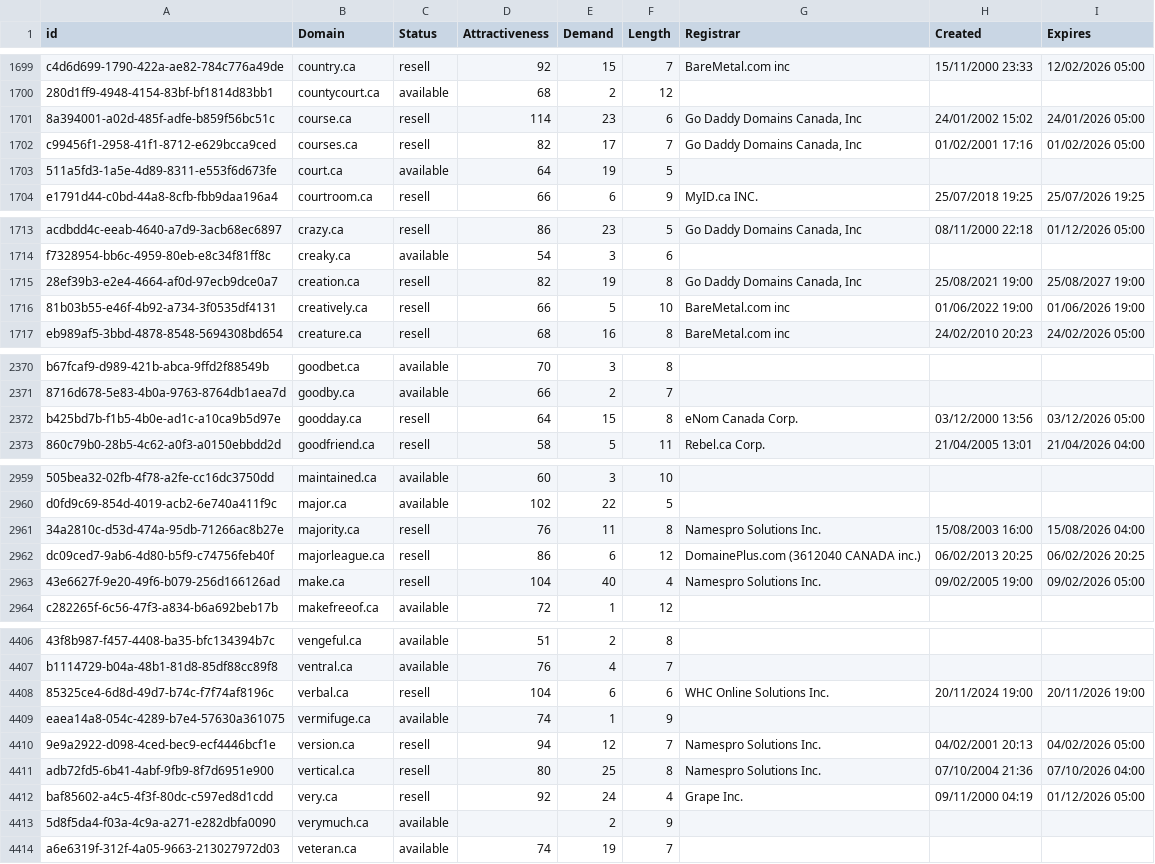
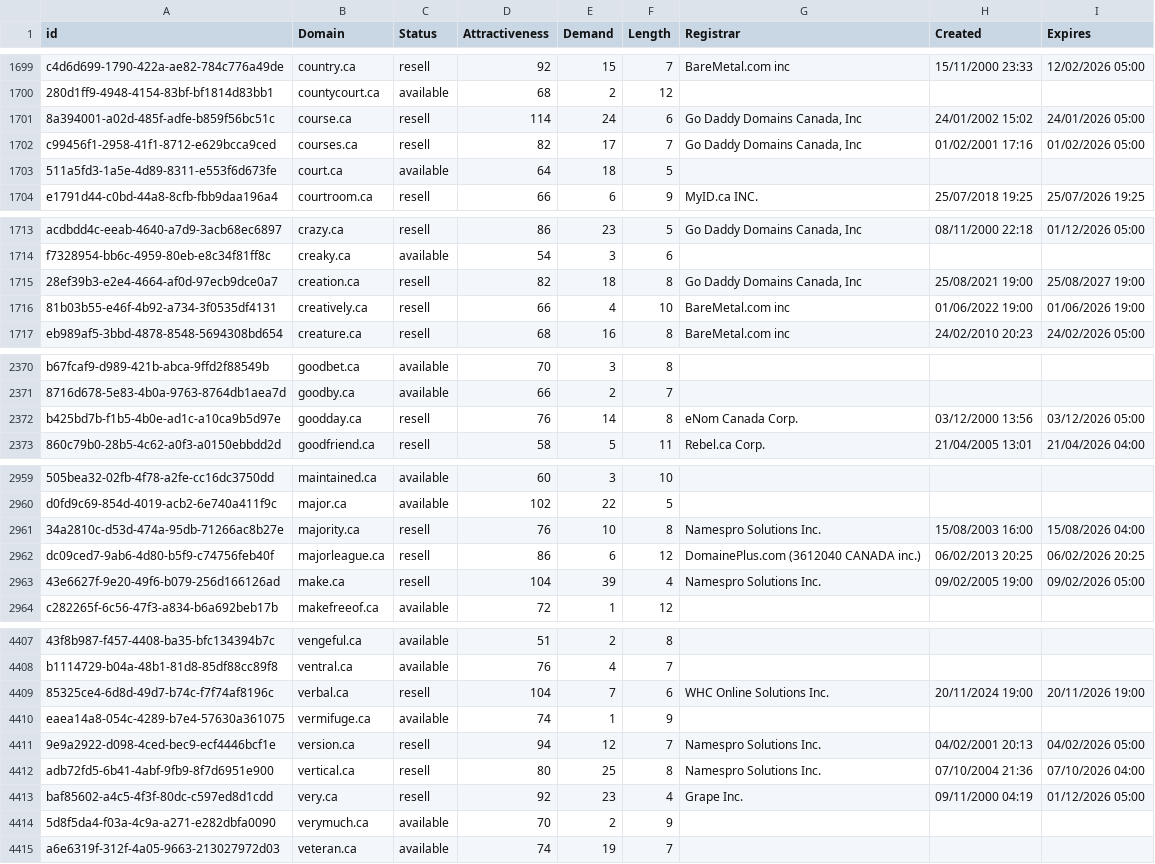
Before and after one commit to UniqueDomains/ca-oneword-domains, a CSV file: ca.csv, drawn as a sheet; only a part is shown, gaps mark what is left out; addresses are those after the commit; the diff covers the shown part only; the diff names each change by its address in the sheet, - before the commit and + after, or states it on an @@ line.

```diff
--- a/ca.csv
+++ b/ca.csv
-E1701 (Demand): 23
+E1701 (Demand): 24
-E1703 (Demand): 19
+E1703 (Demand): 18
-E1715 (Demand): 19
+E1715 (Demand): 18
-E1716 (Demand): 5
+E1716 (Demand): 4
-D2372 (Attractiveness): 64
+D2372 (Attractiveness): 76
-E2372 (Demand): 15
+E2372 (Demand): 14
-E2961 (Demand): 11
+E2961 (Demand): 10
-E2963 (Demand): 40
+E2963 (Demand): 39
-E4409 (Demand): 6
+E4409 (Demand): 7
-E4413 (Demand): 24
+E4413 (Demand): 23
-D4414 (Attractiveness): (empty)
+D4414 (Attractiveness): 70
```
Also changed, not shown: 2 added rows, 1 removed row and 78 edited cells elsewhere in this file, 2 other files.
